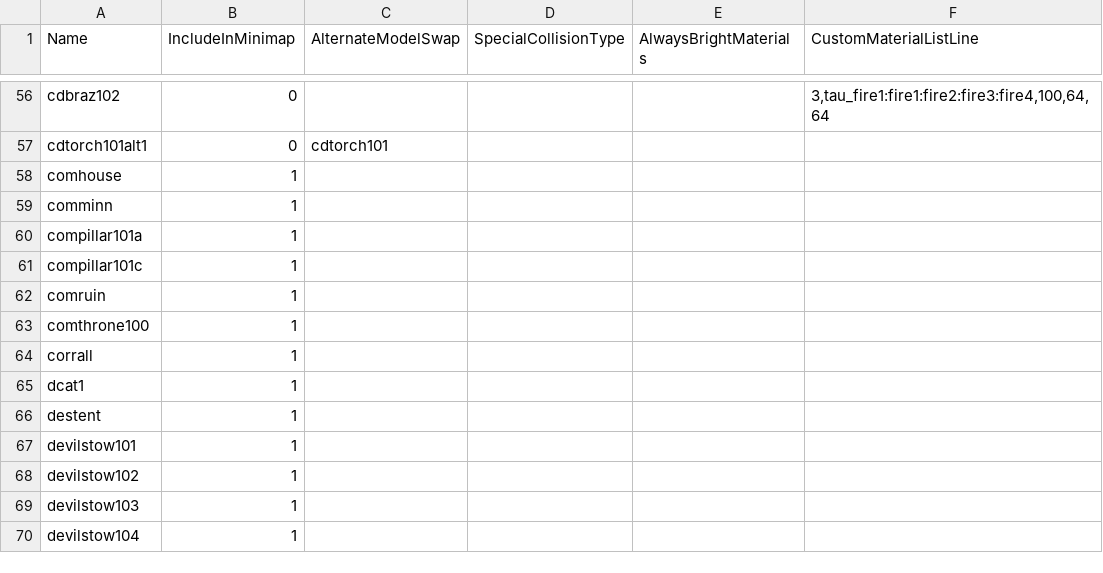
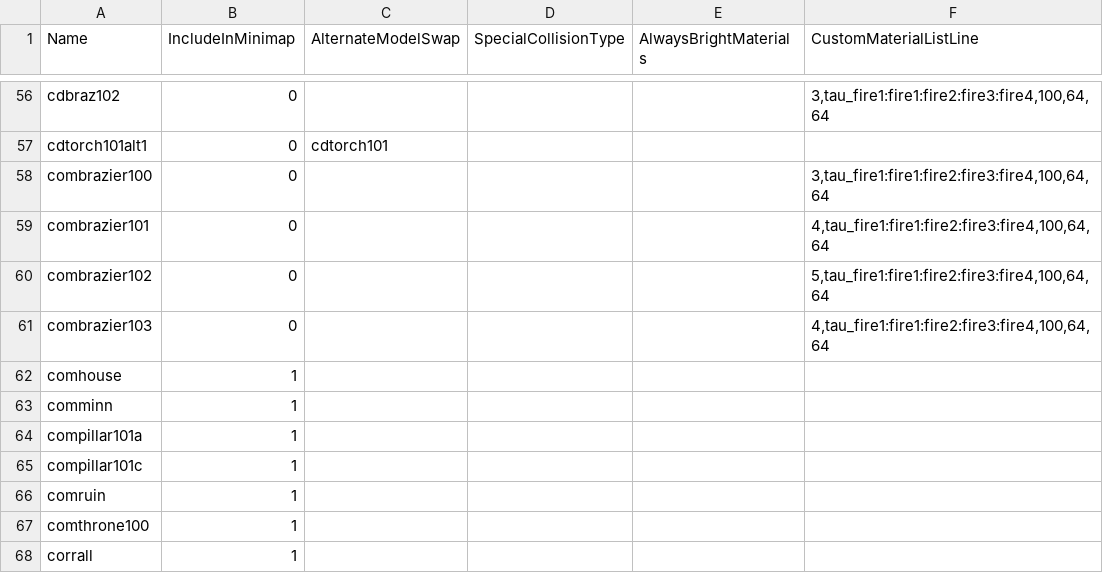
Before and after one commit to NathanHandley/EQWOWConverter, a CSV file: Assets/WorldData/ObjectModelProperties.csv, drawn as a sheet; only a part is shown, gaps mark what is left out; the shorter side is filled out with more unchanged rows; the diff names each change by its address in the sheet, - before the commit and + after, or states it on an @@ line.

Commit message:
Fix fire animation for braziers in Dreadlands

```diff
--- a/Assets/WorldData/ObjectModelProperties.csv
+++ b/Assets/WorldData/ObjectModelProperties.csv
+row 58: combrazier100 | 0 |  |  |  | 3,tau_fire1:fire1:fire2:fire3:fire4,100,64,64
+row 59: combrazier101 | 0 |  |  |  | 4,tau_fire1:fire1:fire2:fire3:fire4,100,64,64
+row 60: combrazier102 | 0 |  |  |  | 5,tau_fire1:fire1:fire2:fire3:fire4,100,64,64
+row 61: combrazier103 | 0 |  |  |  | 4,tau_fire1:fire1:fire2:fire3:fire4,100,64,64
```
Also changed, not shown: 1 other file.
